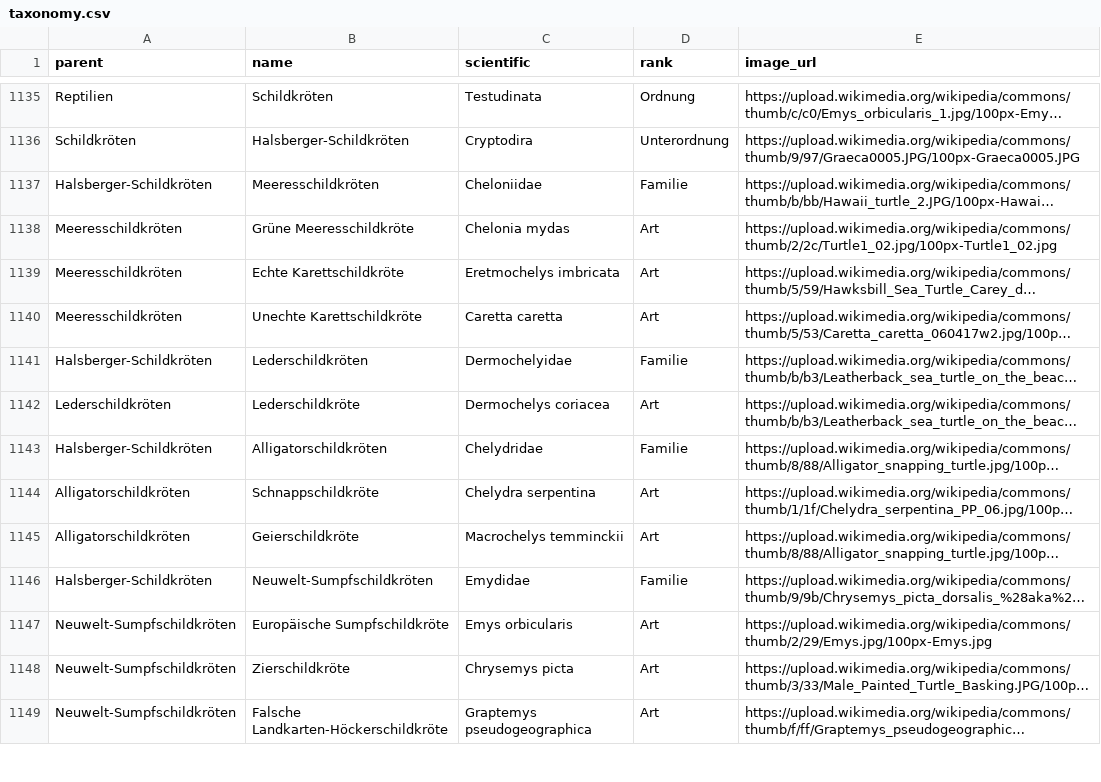
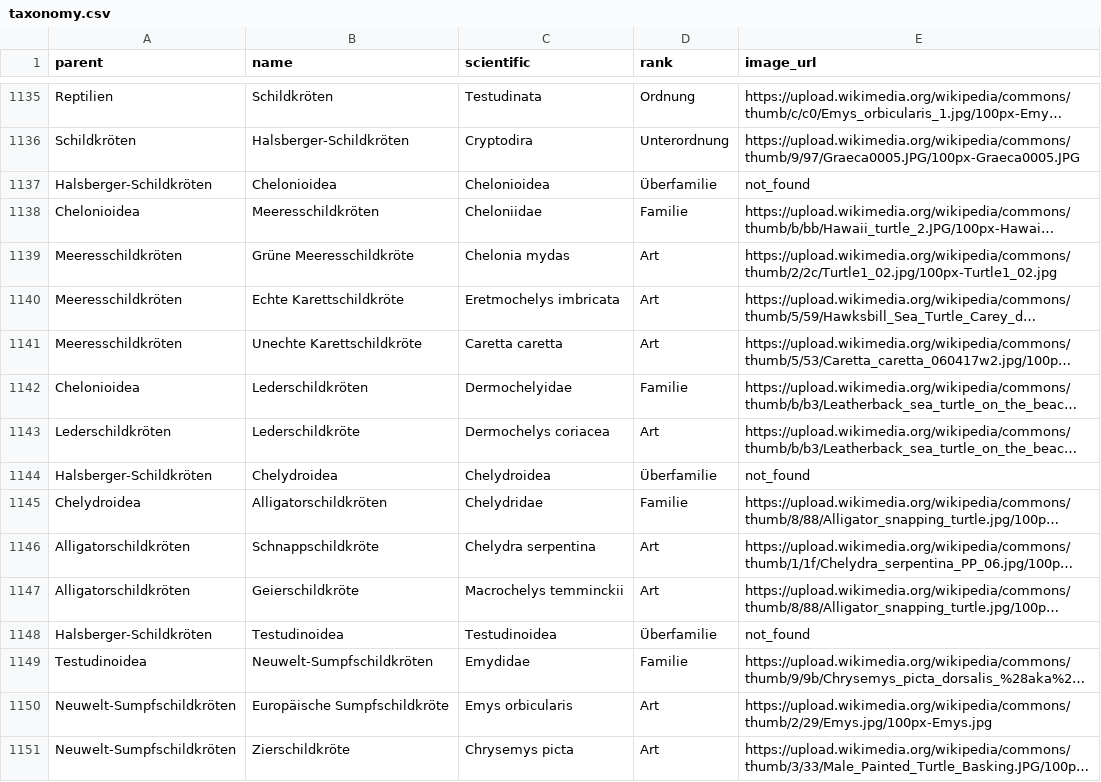
Before and after one commit to stibu81/taxonomyData, a CSV file: taxonomy.csv, drawn as a sheet; only a part is shown, gaps mark what is left out; the shorter side is filled out with more unchanged rows; long unchanged cells end in …; addresses are those after the commit; the diff covers the shown part only; the diff names each change by its address in the sheet, - before the commit and + after, or states it on an @@ line.

```diff
--- a/taxonomy.csv
+++ b/taxonomy.csv
+row 1137: Halsberger-Schildkröten | Chelonioidea | Chelonioidea | Überfamilie | not_found
-A1138 (parent): Halsberger-Schildkröten
+A1138 (parent): Chelonioidea
-A1142 (parent): Halsberger-Schildkröten
+A1142 (parent): Chelonioidea
+row 1144: Halsberger-Schildkröten | Chelydroidea | Chelydroidea | Überfamilie | not_found
-A1145 (parent): Halsberger-Schildkröten
+A1145 (parent): Chelydroidea
+row 1148: Halsberger-Schildkröten | Testudinoidea | Testudinoidea | Überfamilie | not_found
-A1149 (parent): Halsberger-Schildkröten
+A1149 (parent): Testudinoidea
```
Also changed, not shown: 12 added rows and 5 edited cells elsewhere in this file, 1 other file.
